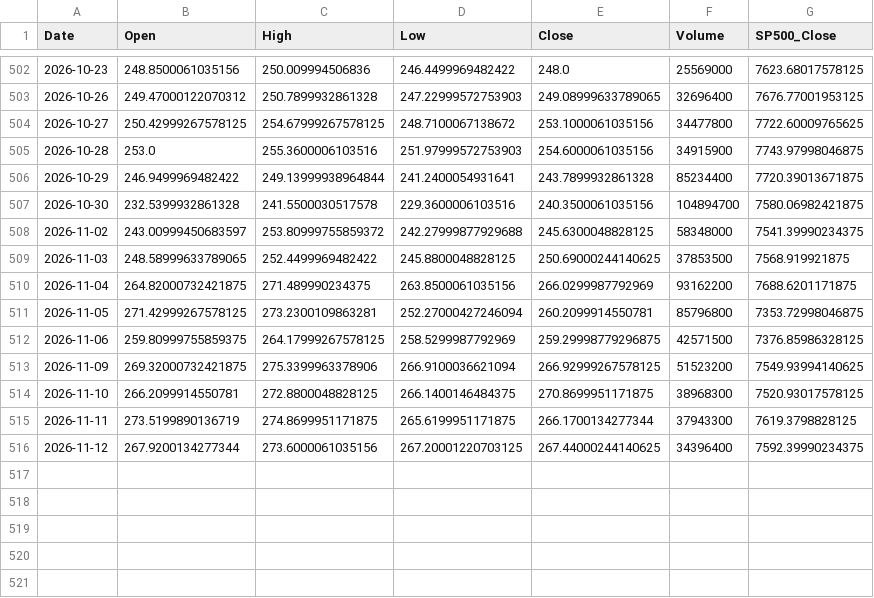
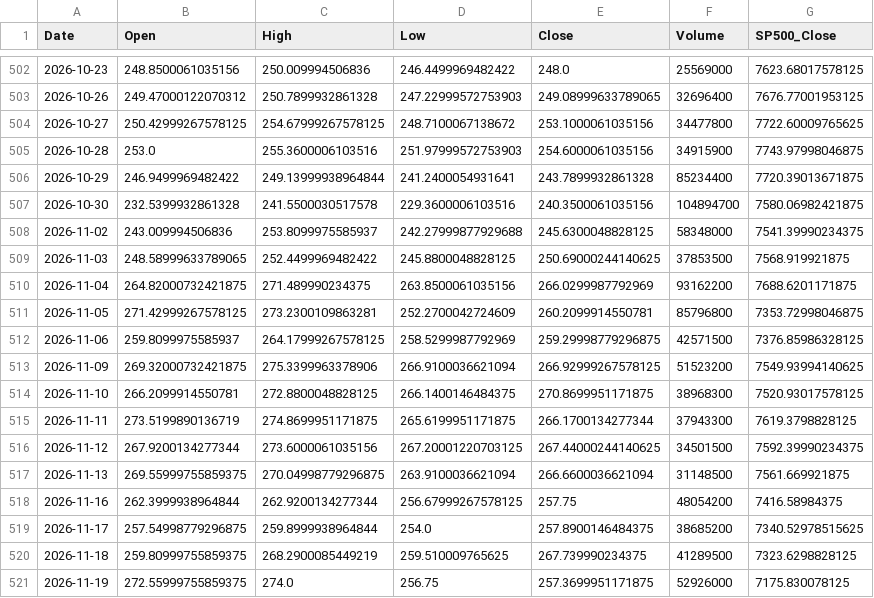
Before and after one commit to SandyCompetent/stock-market-analysis, a CSV file: data/sample/sample-amzn-stock.csv, drawn as a sheet; only a part is shown, gaps mark what is left out.

```diff
--- a/data/sample/sample-amzn-stock.csv
+++ b/data/sample/sample-amzn-stock.csv
@@ -507,7 +507,7 @@ Date,Open,High,Low,Close,Volume,SP500_Close
 2026-10-30,232.5399932861328,241.5500030517578,229.3600006103516,240.3500061035156,104894700,7580.06982421875
-2026-11-02,243.00999450683597,253.80999755859372,242.27999877929688,245.6300048828125,58348000,7541.39990234375
+2026-11-02,243.009994506836,253.8099975585937,242.27999877929688,245.6300048828125,58348000,7541.39990234375
 2026-11-03,248.58999633789065,252.4499969482422,245.8800048828125,250.69000244140625,37853500,7568.919921875
 2026-11-04,264.82000732421875,271.489990234375,263.8500061035156,266.0299987792969,93162200,7688.6201171875
-2026-11-05,271.42999267578125,273.2300109863281,252.27000427246094,260.2099914550781,85796800,7353.72998046875
-2026-11-06,259.80999755859375,264.17999267578125,258.5299987792969,259.29998779296875,42571500,7376.85986328125
+2026-11-05,271.42999267578125,273.2300109863281,252.2700042724609,260.2099914550781,85796800,7353.72998046875
+2026-11-06,259.8099975585937,264.17999267578125,258.5299987792969,259.29998779296875,42571500,7376.85986328125
 2026-11-09,269.32000732421875,275.3399963378906,266.9100036621094,266.92999267578125,51523200,7549.93994140625
@@ -515,2 +515,7 @@ Date,Open,High,Low,Close,Volume,SP500_Close
 2026-11-11,273.5199890136719,274.8699951171875,265.6199951171875,266.1700134277344,37943300,7619.3798828125
-2026-11-12,267.9200134277344,273.6000061035156,267.20001220703125,267.44000244140625,34396400,7592.39990234375
+2026-11-12,267.9200134277344,273.6000061035156,267.20001220703125,267.44000244140625,34501500,7592.39990234375
+2026-11-13,269.55999755859375,270.04998779296875,263.9100036621094,266.6600036621094,31148500,7561.669921875
+2026-11-16,262.3999938964844,262.9200134277344,256.67999267578125,257.75,48054200,7416.58984375
+2026-11-17,257.54998779296875,259.8999938964844,254.0,257.8900146484375,38685200,7340.52978515625
+2026-11-18,259.80999755859375,268.2900085449219,259.510009765625,267.739990234375,41289500,7323.6298828125
+2026-11-19,272.55999755859375,274.0,256.75,257.3699951171875,52926000,7175.830078125
```
Also changed, not shown: 1 other file.
